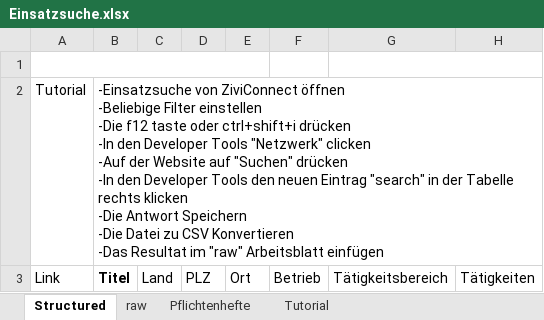
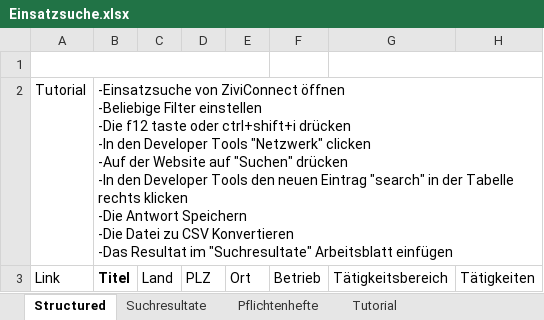
Before and after one commit to moritztim/ZiviDisConnect, an Excel workbook: Einsatzsuche.xlsx, sheet Structured, drawn as a sheet; only a part is shown; values as stored, in another font and other column widths than the file's, no borders; charts and pictures and conditional formats and table styles not drawn; the diff names each change by its address in the sheet, - before the commit and + after, or states it on an @@ line.

Commit message:
rename worksheet more sensibly

```diff
--- a/Einsatzsuche.xlsx (sheet Structured)
+++ b/Einsatzsuche.xlsx (sheet Structured)
-sheet tab: raw
+sheet tab: Suchresultate
-B2: …Resultat im "raw" Arbeitsblatt einfügen
+B2: …Resultat im "Suchresultate" Arbeitsblatt einfügen
```
Also changed, not shown: sheet Tutorial.
